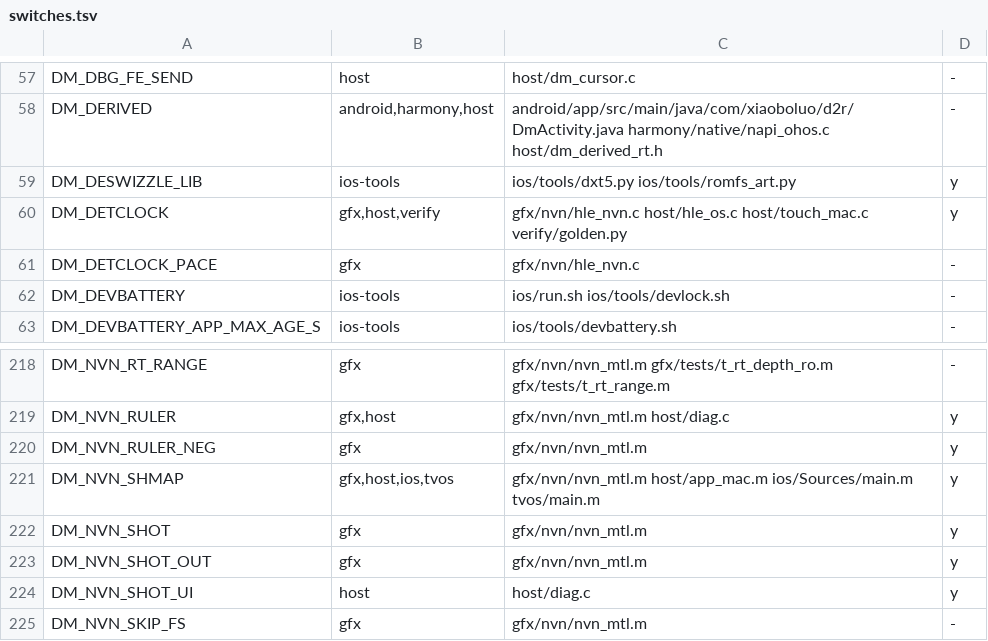
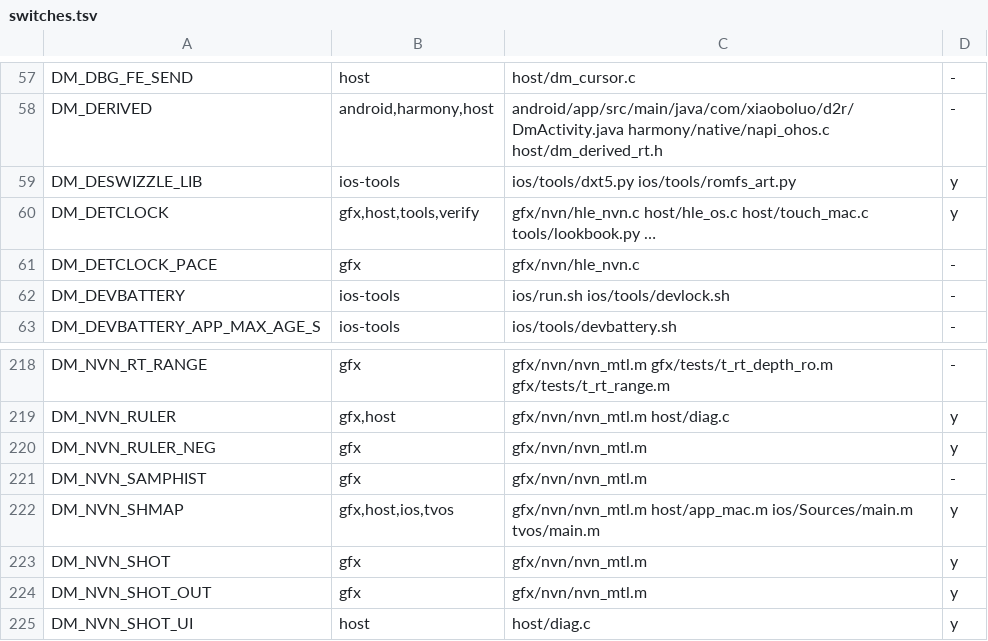
Before and after one commit to PowerBeef/d2r-metal, a TSV file: dm/switches.tsv, drawn as a sheet; only a part is shown, gaps mark what is left out; the shorter side is filled out with more unchanged rows.

```diff
--- a/dm/switches.tsv
+++ b/dm/switches.tsv
@@ -59,3 +59,3 @@ DM_DERIVED	android,harmony,host	android/app/src/main/java/com/xiaoboluo/d2r/DmAc
 DM_DESWIZZLE_LIB	ios-tools	ios/tools/dxt5.py ios/tools/romfs_art.py	y
-DM_DETCLOCK	gfx,host,verify	gfx/nvn/hle_nvn.c host/hle_os.c host/touch_mac.c verify/golden.py	y
+DM_DETCLOCK	gfx,host,tools,verify	gfx/nvn/hle_nvn.c host/hle_os.c host/touch_mac.c tools/lookbook.py …	y
 DM_DETCLOCK_PACE	gfx	gfx/nvn/hle_nvn.c	-
@@ -220,2 +220,3 @@ DM_NVN_RULER	gfx,host	gfx/nvn/nvn_mtl.m host/diag.c	y
 DM_NVN_RULER_NEG	gfx	gfx/nvn/nvn_mtl.m	y
+DM_NVN_SAMPHIST	gfx	gfx/nvn/nvn_mtl.m	-
 DM_NVN_SHMAP	gfx,host,ios,tvos	gfx/nvn/nvn_mtl.m host/app_mac.m ios/Sources/main.m tvos/main.m	y
```
Also changed, not shown: 1 other file.
